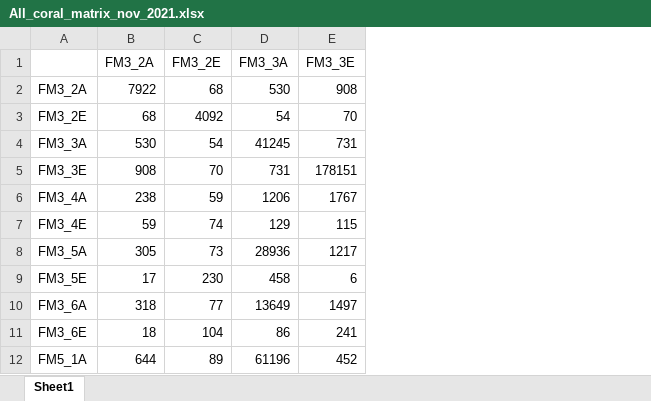
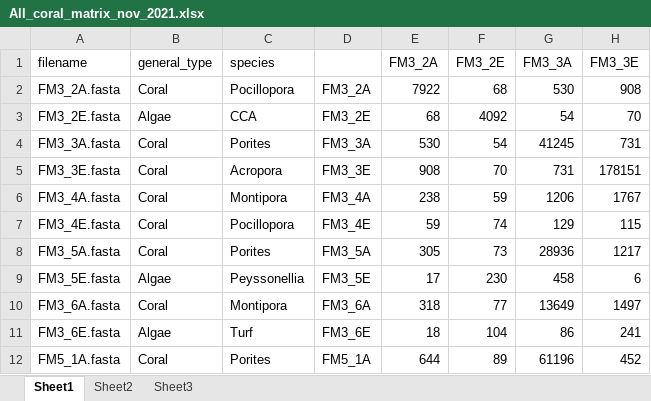
Before and after one commit to andressanchez1/Full_coral_dataset_final, an Excel workbook: All_coral_matrix_nov_2021.xlsx, sheet Sheet1, drawn as a sheet; only a part is shown; values as stored, in another font and other column widths than the file's, no borders; the diff names each change by its address in the sheet, - before the commit and + after, or states it on an @@ line.

```diff
--- a/All_coral_matrix_nov_2021.xlsx (sheet Sheet1)
+++ b/All_coral_matrix_nov_2021.xlsx (sheet Sheet1)
+sheet tab: Sheet2
+sheet tab: Sheet3
+column A (filename), rows 2-12: FM3_2A.fasta | FM3_2E.fasta | FM3_3A.fasta | FM3_3E.fasta | FM3_4A.fasta | FM3_4E.fasta | FM3_5A.fasta | FM3_5E.fasta | FM3_6A.fasta | FM3_6E.fasta | FM5_1A.fasta
+column B (general_type), rows 2-12: Coral | Algae | Coral | Coral | Coral | Coral | Coral | Algae | Coral | Algae | Coral
+column C (species), rows 2-12: Pocillopora | CCA | Porites | Acropora | Montipora | Pocillopora | Porites | Peyssonellia | Montipora | Turf | Porites
```
Also changed, not shown: 12 other files.
